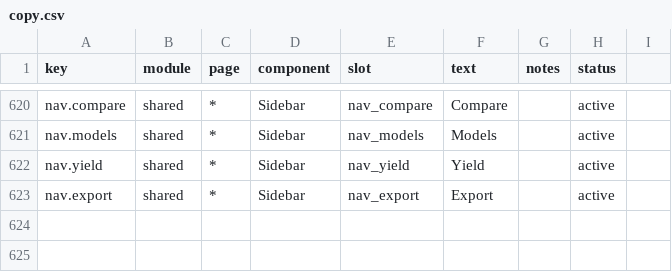
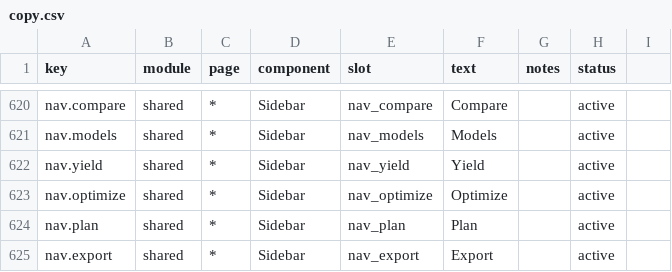
Before and after one commit to ivasuy/VibeDeck, a CSV file: dashboard/src/content/copy.csv, drawn as a sheet; only a part is shown, gaps mark what is left out; the diff names each change by its address in the sheet, - before the commit and + after, or states it on an @@ line.

Commit message:
feat: add optimize and plan dashboard surfaces

```diff
--- a/dashboard/src/content/copy.csv
+++ b/dashboard/src/content/copy.csv
+row 623: nav.optimize | shared | * | Sidebar | nav_optimize | Optimize |  | active
+row 624: nav.plan | shared | * | Sidebar | nav_plan | Plan |  | active
```
Also changed, not shown: 14 other files.
